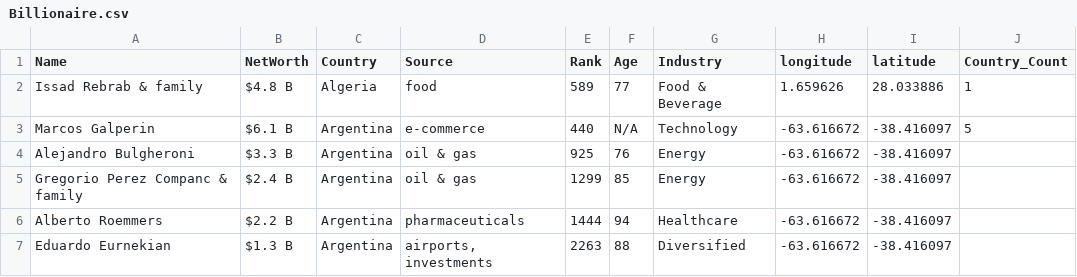
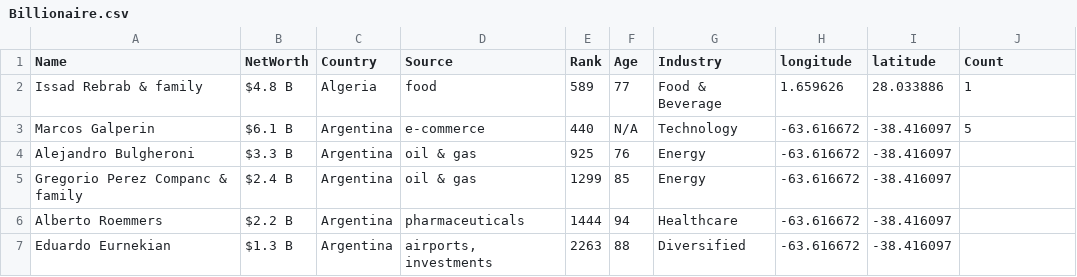
Before and after one commit to DiniIrdina/FIT3179, a CSV file: Week 9 Homework/Billionaire.csv, drawn as a sheet; only a part is shown.

Commit message:
update csv

```diff
--- a/Week 9 Homework/Billionaire.csv
+++ b/Week 9 Homework/Billionaire.csv
@@ -1,2 +1,2 @@
-Name,NetWorth,Country,Source,Rank,Age,Industry,longitude,latitude,Country_Count
+Name,NetWorth,Country,Source,Rank,Age,Industry,longitude,latitude,Count
 Issad Rebrab & family,$4.8 B,Algeria,food,589,77,Food & Beverage,1.659626,28.033886,1
```
